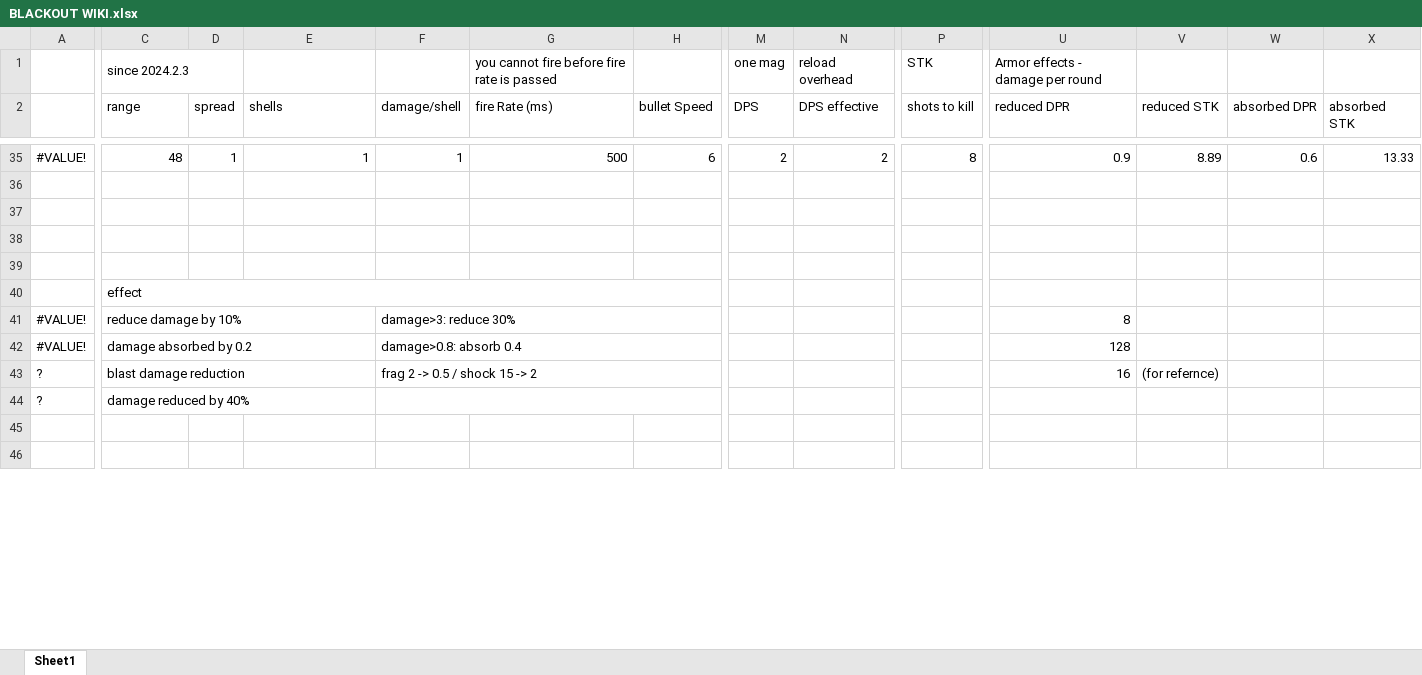
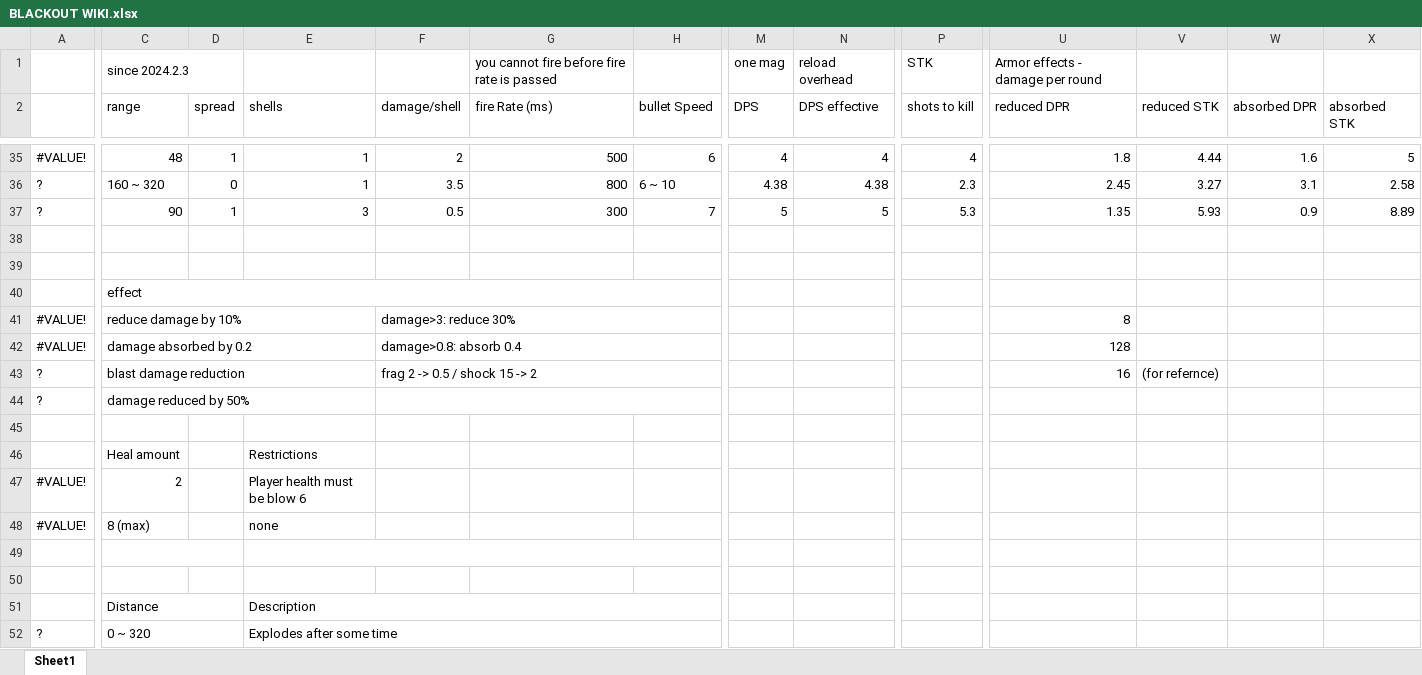
Before and after one commit to blueSparrow2000/blackout_deathmatch, an Excel workbook: BLACKOUT WIKI.xlsx, sheet Sheet1, drawn as a sheet; only a part is shown, gaps mark what is left out; values as stored, in another font and other column widths than the file's, no cell formats; charts and pictures not drawn; removed rows and columns are numbered as before the commit, all else as after; rows hold the shown columns only; the diff covers the shown part only; the diff names each change by its address in the sheet, - before the commit and + after, or states it on an @@ line.

Commit message:
Nerfed SLR damage: 3.5->2.5 fire rate: 350 -> 300 Buffed mk14 damage: 3 -> 3.5 fire rate: 600 -> 650 Buffed AWM damage: 9 -> 11 Buffed M1 damage: 5 -> 6 Nerfed USAS12 fire rate: 200 -> 260 reload time: 2500 -> 2800 Nerfed s686 reload time: 1200 -> 2500 Nerfed M249 fire rate: 75 -> 80 Buffed ump45 reload time: 2800 -> 2700 Buffed melee weapon damage

```diff
--- a/BLACKOUT WIKI.xlsx (sheet Sheet1)
+++ b/BLACKOUT WIKI.xlsx (sheet Sheet1)
-F35 (damage/shell): 1
+F35 (damage/shell): 2
-M35 (DPS): 2
+M35 (DPS): 4
-N35 (DPS effective): 2
+N35 (DPS effective): 4
-P35 (shots to kill): 8
+P35 (shots to kill): 4
-U35 (reduced DPR): 0.9
+U35 (reduced DPR): 1.8
-V35 (reduced STK): 8.89
+V35 (reduced STK): 4.44
-W35 (absorbed DPR): 0.6
+W35 (absorbed DPR): 1.6
-X35 (absorbed STK): 13.33
+X35 (absorbed STK): 5
+row 36: ? | 160 ~ 320 | 0 | 1 | 3.5 | 800 | 6 ~ 10 | 4.38 | 4.38 | 2.3 | 2.45 | 3.27 | 3.1 | 2.58
+row 37: ? | 90 | 1 | 3 | 0.5 | 300 | 7 | 5 | 5 | 5.3 | 1.35 | 5.93 | 0.9 | 8.89
+row 40:  | effect
+row 41: #VALUE! | reduce damage by 10% |  |  | damage>3: reduce 30% |  |  |  |  |  | 8
+row 42: #VALUE! | damage absorbed by 0.2 |  |  | damage>0.8: absorb 0.4 |  |  |  |  |  | 128
+row 43: ? | blast damage reduction |  |  | frag 2 -> 0.5 / shock 15 -> 2 |  |  |  |  |  | 16 | (for refernce)
+row 44: ? | damage reduced by 50%
+row 45: (empty)
+row 46:  | Heal amount |  | Restrictions
+row 47: #VALUE! | 2 |  | Player health must be blow 6
+row 48: #VALUE! | 8 (max) |  | none
+C49:D49 merged
+E49:H49 merged
-row 40:  | effect
-row 41: #VALUE! | reduce damage by 10% |  |  | damage>3: reduce 30% |  |  |  |  |  | 8
-row 42: #VALUE! | damage absorbed by 0.2 |  |  | damage>0.8: absorb 0.4 |  |  |  |  |  | 128
-row 43: ? | blast damage reduction |  |  | frag 2 -> 0.5 / shock 15 -> 2 |  |  |  |  |  | 16 | (for refernce)
-row 44: ? | damage reduced by 40%
-row 51: (empty)
+row 51:  | Distance |  | Description
+C51:D51 merged
+E51:J51 merged
-row 52: (empty)
+row 52: ? | 0 ~ 320 |  | Explodes after some time
+C52:D52 merged
+E52:J52 merged
```
Also changed, not shown: 8 removed rows, 91 edited cells and merged cells elsewhere in this sheet, cell formats, formulas that keep their value, charts or pictures, 4 other files.
